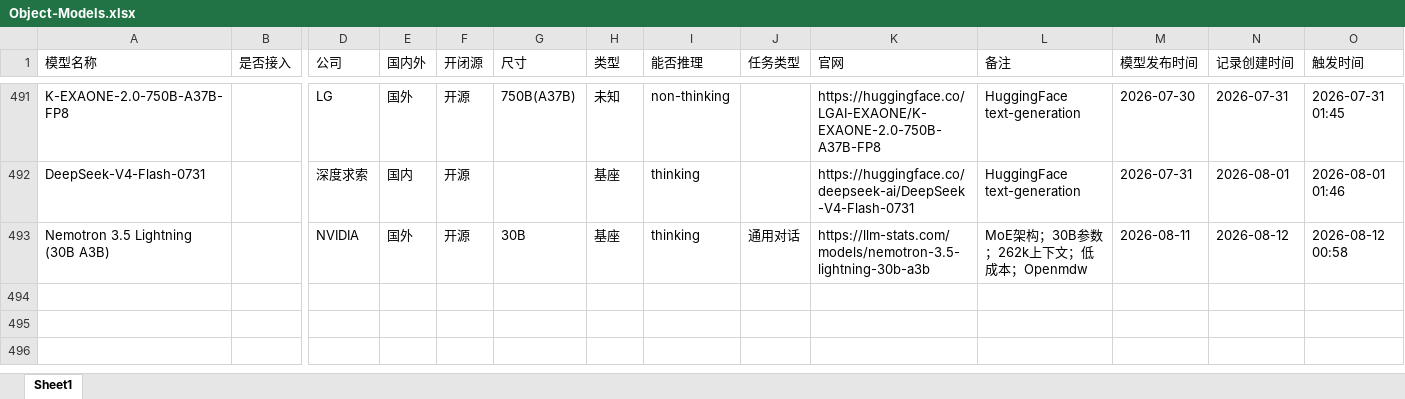
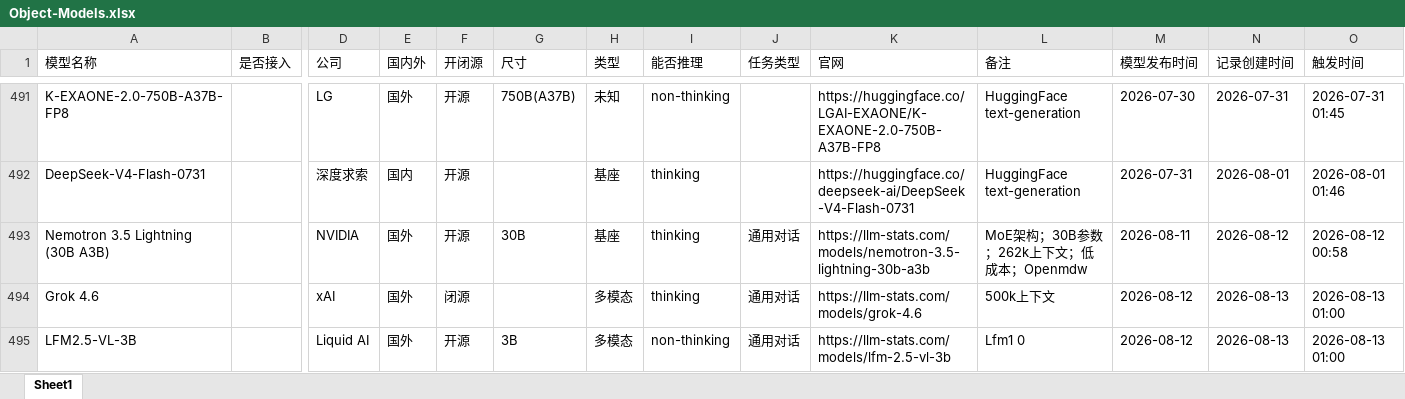
Before and after one commit to yqiu07/ai-models-tracker-site, an Excel workbook: Model_Navigate/data/Object-Models.xlsx, sheet Sheet1, drawn as a sheet; only a part is shown, gaps mark what is left out; values as stored, in another font and other column widths than the file's, no borders; rows hold the shown columns only; the diff names each change by its address in the sheet, - before the commit and + after, or states it on an @@ line.

```diff
--- a/Model_Navigate/data/Object-Models.xlsx (sheet Sheet1)
+++ b/Model_Navigate/data/Object-Models.xlsx (sheet Sheet1)
+row 494: Grok 4.6 |  | xAI | 国外 | 闭源 |  | 多模态 | thinking | 通用对话 | https://llm-stats.com/models/grok-4.6 | 500k上下文 | 2026-08-12 | 2026-08-13 | 2026-08-13 01:00
+row 495: LFM2.5-VL-3B |  | Liquid AI | 国外 | 开源 | 3B | 多模态 | non-thinking | 通用对话 | https://llm-stats.com/models/lfm-2.5-vl-3b | Lfm1 0 | 2026-08-12 | 2026-08-13 | 2026-08-13 01:00
```
Also changed, not shown: Model_Navigate/data/Object-Models-Updated.xlsx, 15 other files.
